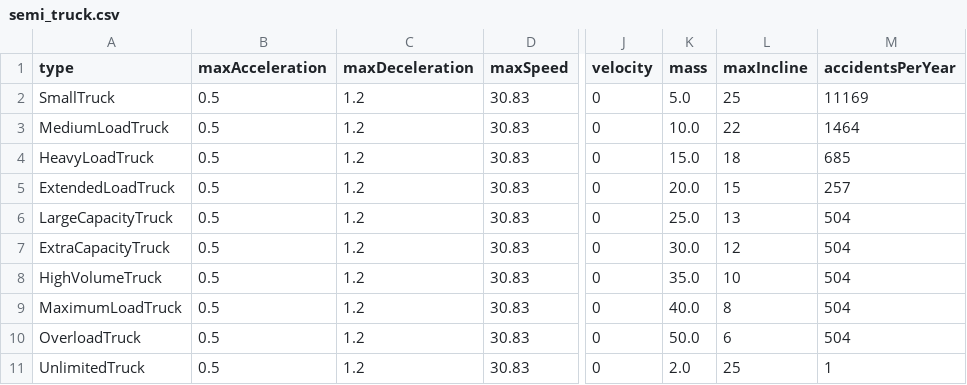
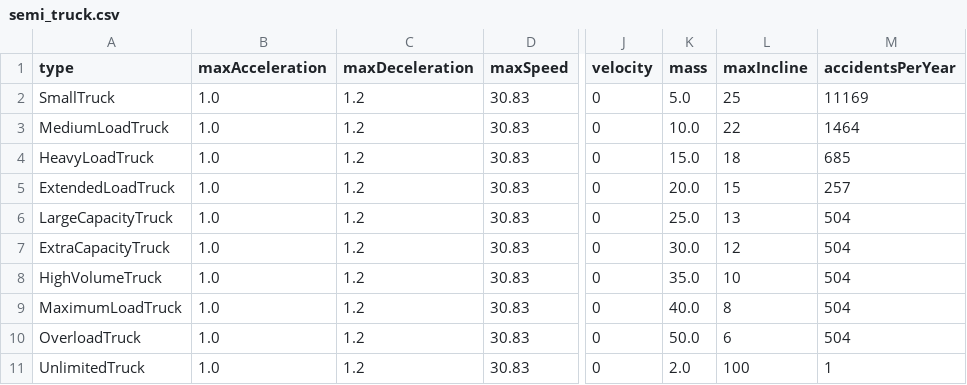
Before and after one commit to MARS-Group-HAW/model-soh, a CSV file: SOHLogisticsBox/resources/semi_truck.csv, drawn as a sheet; only a part is shown, gaps mark what is left out; the diff names each change by its address in the sheet, - before the commit and + after, or states it on an @@ line.

```diff
--- a/SOHLogisticsBox/resources/semi_truck.csv
+++ b/SOHLogisticsBox/resources/semi_truck.csv
-B2:B11 (maxAcceleration): 0.5
+B2:B11 (maxAcceleration): 1.0
-L11 (maxIncline): 25
+L11 (maxIncline): 100
```
Also changed, not shown: 3 other files.
